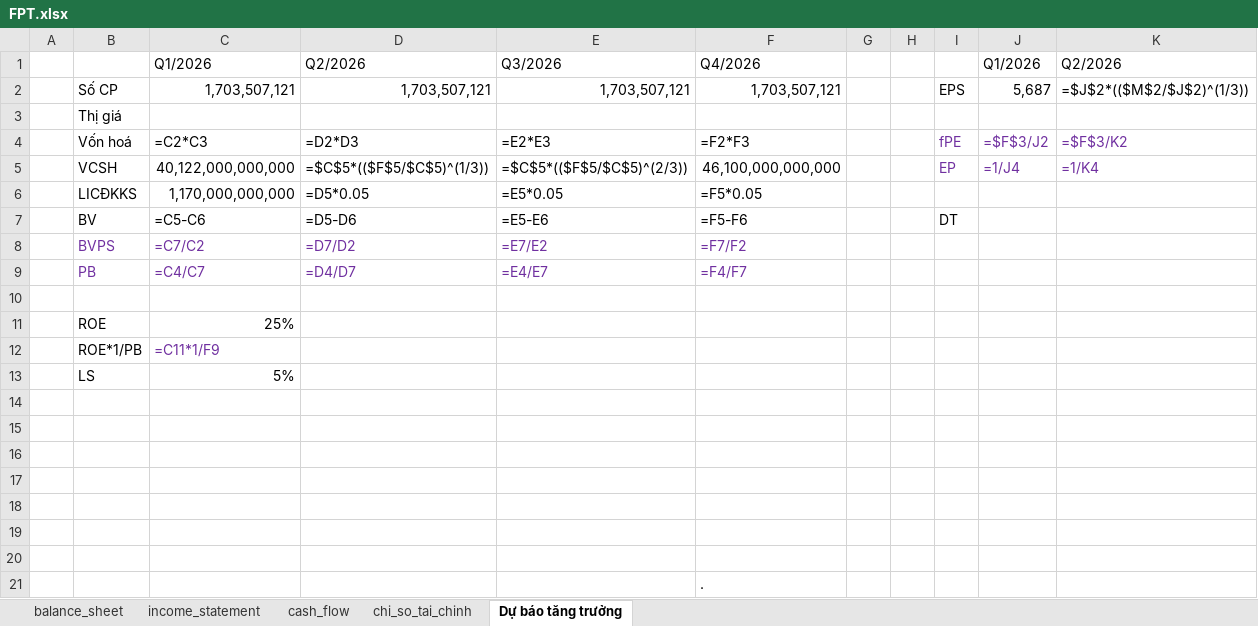
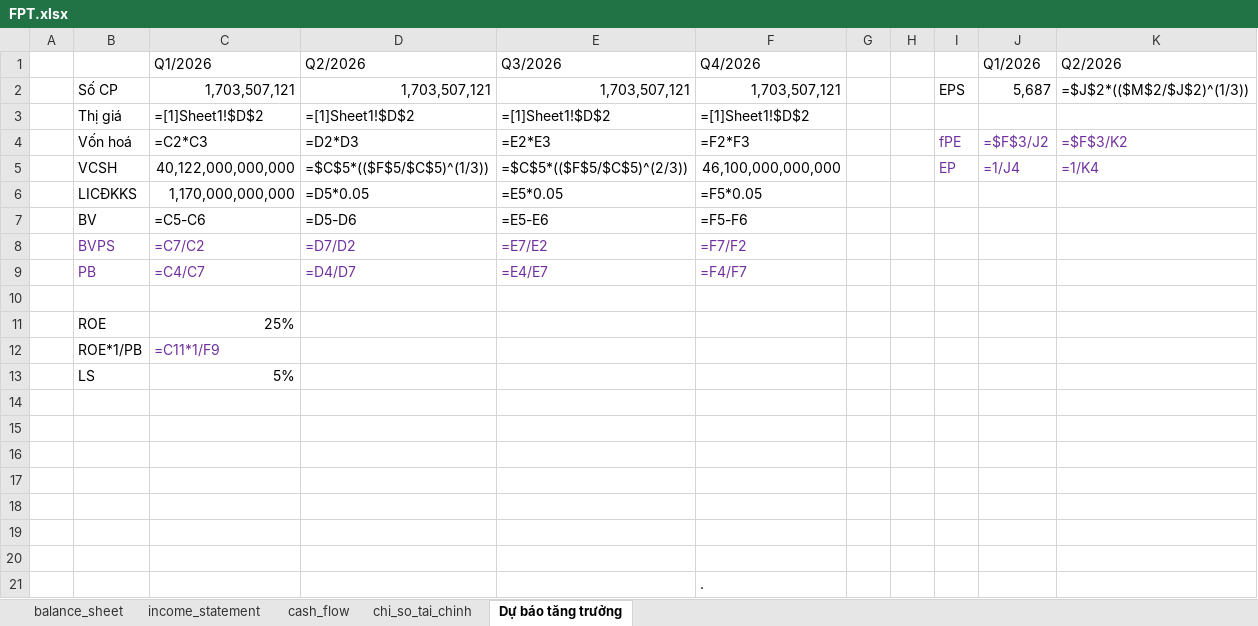
Before and after one commit to nhavan110/BCTC, an Excel workbook: financials/FPT/FPT.xlsx, sheet Dự báo tăng trưởng, drawn as a sheet; only a part is shown; values as stored, in another font and other column widths than the file's, no borders; formulas without a stored value are shown as written; conditional formats not drawn; removed rows and columns are numbered as before the commit, all else as after; rows hold the shown columns only; the diff names each change by its address in the sheet, - before the commit and + after, or states it on an @@ line.

```diff
--- a/financials/FPT/FPT.xlsx (sheet Dự báo tăng trưởng)
+++ b/financials/FPT/FPT.xlsx (sheet Dự báo tăng trưởng)
-row 3:  | Thị giá
+row 3:  | Thị giá | =[1]Sheet1!$D$2 | =[1]Sheet1!$D$2 | =[1]Sheet1!$D$2 | =[1]Sheet1!$D$2
-I7: DT
+I7: (empty)
```
Also changed, not shown: sheet chi_so_tai_chinh, financials/FRT/FRT.xlsx, financials/HPG/HPG.xlsx, 5 other files.
